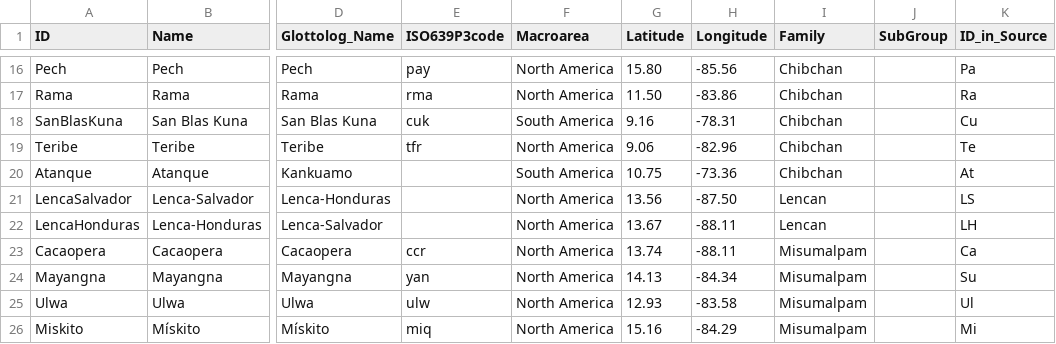
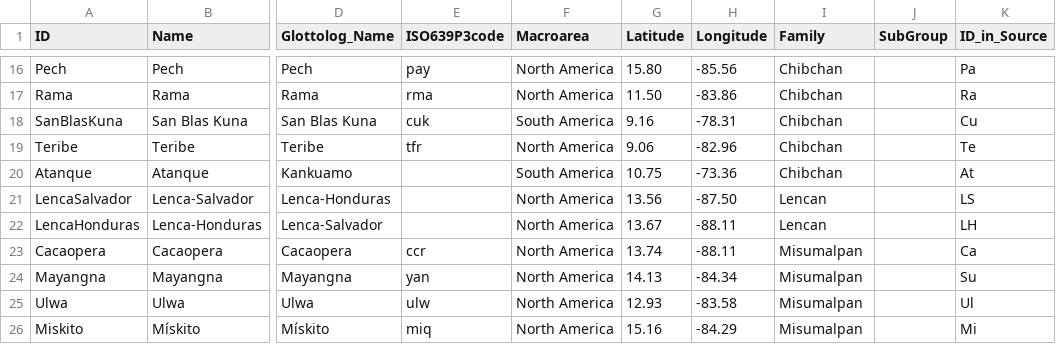
Before and after one commit to lexibank/constenlachibchan, a CSV file: cldf/languages.csv, drawn as a sheet; only a part is shown, gaps mark what is left out; the diff names each change by its address in the sheet, - before the commit and + after, or states it on an @@ line.

Commit message:
cldf conversion

```diff
--- a/cldf/languages.csv
+++ b/cldf/languages.csv
-I23:I26 (Family): Misumalpam
+I23:I26 (Family): Misumalpan
```
Also changed, not shown: 3 other files.
